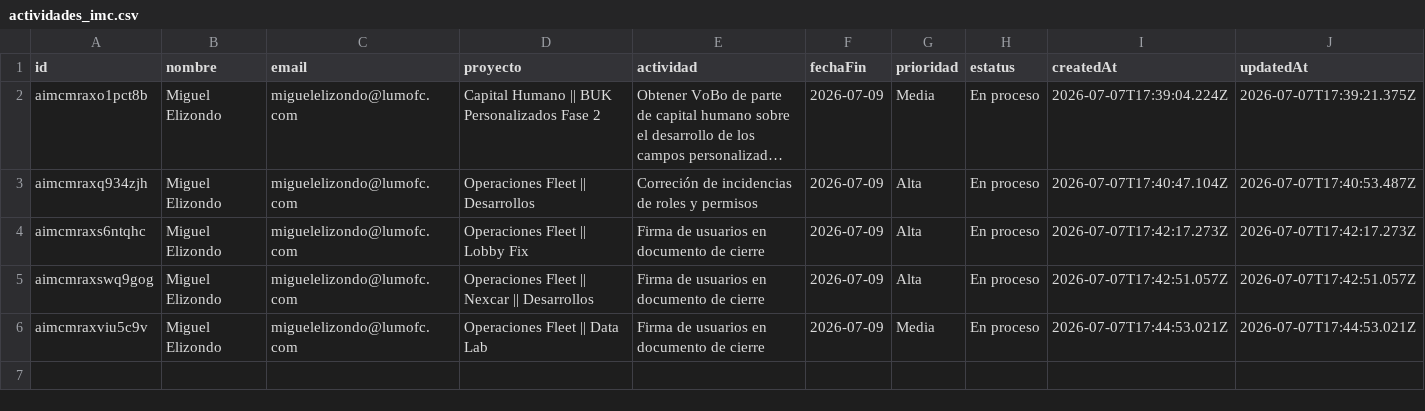
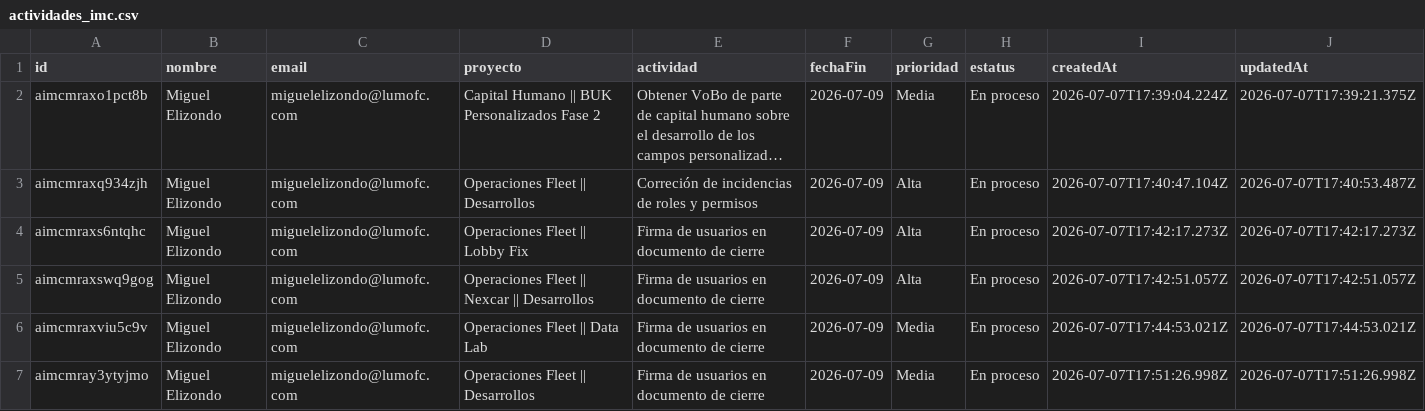
Before and after one commit to DTI-Dashboard/Proyectos, a CSV file: actividades_imc.csv, drawn as a sheet; long unchanged cells end in ….

Commit message:
backup: actividades_imc.csv actualizado desde dashboard

```diff
--- a/actividades_imc.csv
+++ b/actividades_imc.csv
@@ -6 +6,2 @@ id,nombre,email,proyecto,actividad,fechaFin,prioridad,estatus,createdAt,updatedA
 "aimcmraxviu5c9v","Miguel Elizondo","miguelelizondo@lumofc.com","Operaciones Fleet || Data Lab","Firma de usuarios en documento de cierre","2026-07-09","Media","En proceso","2026-07-07T17:44:53.021Z","2026-07-07T17:44:53.021Z"
+"aimcmray3ytyjmo","Miguel Elizondo","miguelelizondo@lumofc.com","Operaciones Fleet || Desarrollos","Firma de usuarios en documento de cierre","2026-07-09","Media","En proceso","2026-07-07T17:51:26.998Z","2026-07-07T17:51:26.998Z"
```
